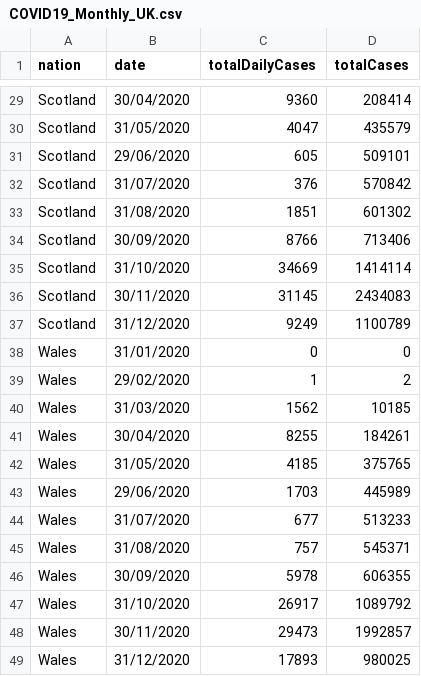
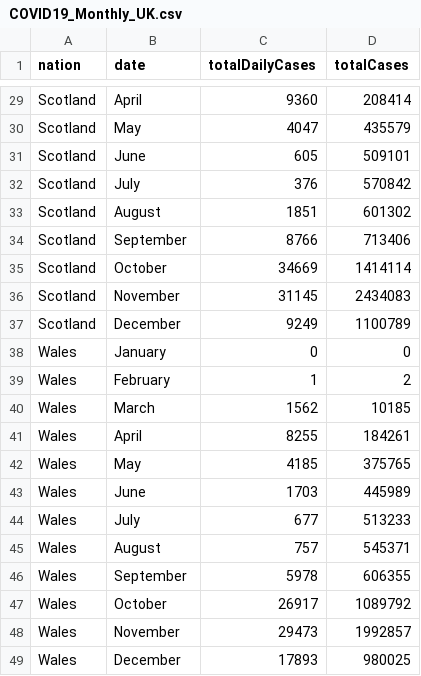
Before and after one commit to itsxffan/web, a CSV file: COVID19_Monthly_UK.csv, drawn as a sheet; only a part is shown, gaps mark what is left out; the diff covers the shown part only; the diff names each change by its address in the sheet, - before the commit and + after, or states it on an @@ line.

```diff
--- a/COVID19_Monthly_UK.csv
+++ b/COVID19_Monthly_UK.csv
-B29 (date): 30/04/2020
+B29 (date): April
-B30 (date): 31/05/2020
+B30 (date): May
-B31 (date): 29/06/2020
+B31 (date): June
-B32 (date): 31/07/2020
+B32 (date): July
-B33 (date): 31/08/2020
+B33 (date): August
-B34 (date): 30/09/2020
+B34 (date): September
-B35 (date): 31/10/2020
+B35 (date): October
-B36 (date): 30/11/2020
+B36 (date): November
-B37 (date): 31/12/2020
+B37 (date): December
-B38 (date): 31/01/2020
+B38 (date): January
-B39 (date): 29/02/2020
+B39 (date): February
-B40 (date): 31/03/2020
+B40 (date): March
-B41 (date): 30/04/2020
+B41 (date): April
-B42 (date): 31/05/2020
+B42 (date): May
-B43 (date): 29/06/2020
+B43 (date): June
-B44 (date): 31/07/2020
+B44 (date): July
-B45 (date): 31/08/2020
+B45 (date): August
-B46 (date): 30/09/2020
+B46 (date): September
-B47 (date): 31/10/2020
+B47 (date): October
-B48 (date): 30/11/2020
+B48 (date): November
-B49 (date): 31/12/2020
+B49 (date): December
```
Also changed, not shown: 27 edited cells elsewhere in this file.
